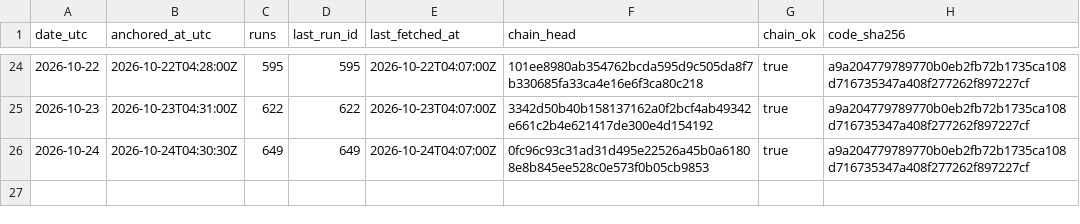
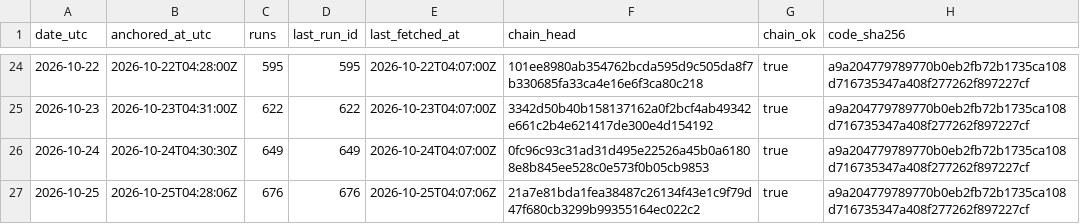
Before and after one commit to kvantixtech/energinet-forecasts, a CSV file: anchors/chain-heads.csv, drawn as a sheet; only a part is shown, gaps mark what is left out; the diff names each change by its address in the sheet, - before the commit and + after, or states it on an @@ line.

Commit message:
anchor 2026-10-25: chain head 21a7e81bda1f (run 676, 676 runs, chain_ok=true)

```diff
--- a/anchors/chain-heads.csv
+++ b/anchors/chain-heads.csv
+row 27: 2026-10-25 | 2026-10-25T04:28:06Z | 676 | 676 | 2026-10-25T04:07:06Z | 21a7e81bda1fea38487c26134f43e1c9f79d47f680cb3299b99355164ec022c2 | true | a9a204779789770b0eb2fb72b1735ca108d716735347a408f277262f897227cf
```
